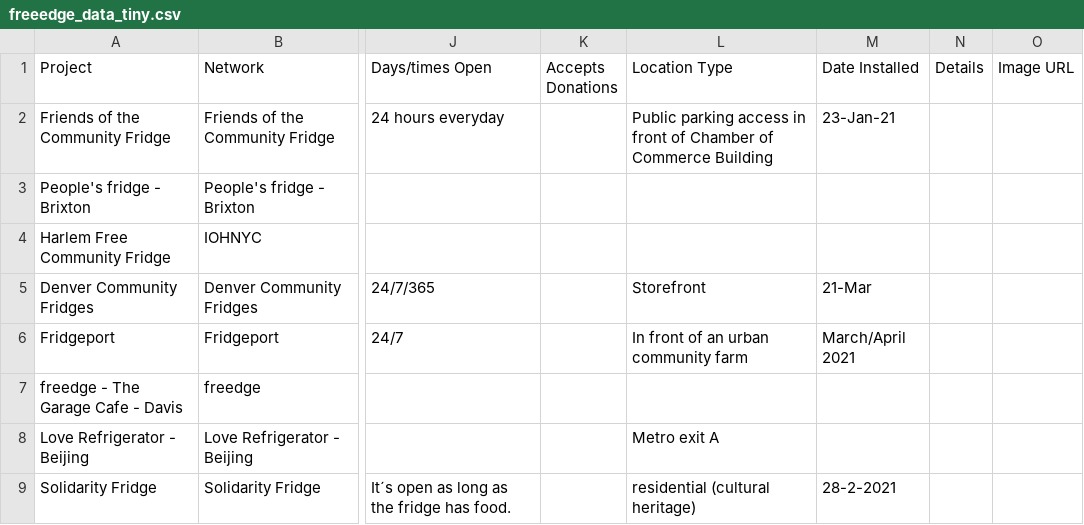
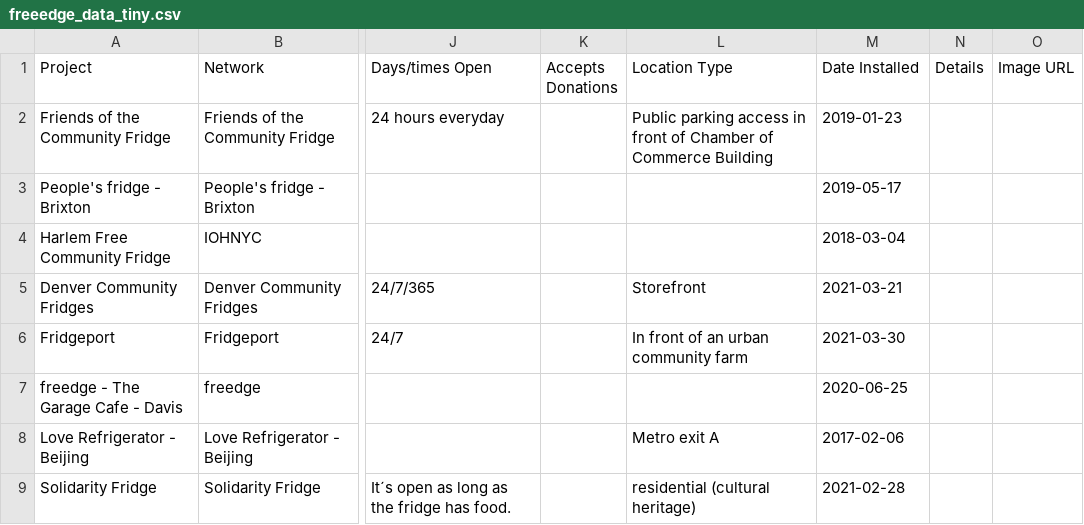
Before and after one commit to kalyn-k/Freedge-Tracker, a CSV file: test_data/freeedge_data_tiny.csv, drawn as a sheet; only a part is shown, gaps mark what is left out; the diff names each change by its address in the sheet, - before the commit and + after, or states it on an @@ line.

```diff
--- a/test_data/freeedge_data_tiny.csv
+++ b/test_data/freeedge_data_tiny.csv
-M2 (Date Installed): 23-Jan-21
+M2 (Date Installed): 2019-01-23
-M3 (Date Installed): (empty)
+M3 (Date Installed): 2019-05-17
-M4 (Date Installed): (empty)
+M4 (Date Installed): 2018-03-04
-M5 (Date Installed): 21-Mar
+M5 (Date Installed): 2021-03-21
-M6 (Date Installed): March/April 2021
+M6 (Date Installed): 2021-03-30
-M7 (Date Installed): (empty)
+M7 (Date Installed): 2020-06-25
-M8 (Date Installed): (empty)
+M8 (Date Installed): 2017-02-06
-M9 (Date Installed): 28-2-2021
+M9 (Date Installed): 2021-02-28
```
Also changed, not shown: 5 other files.
